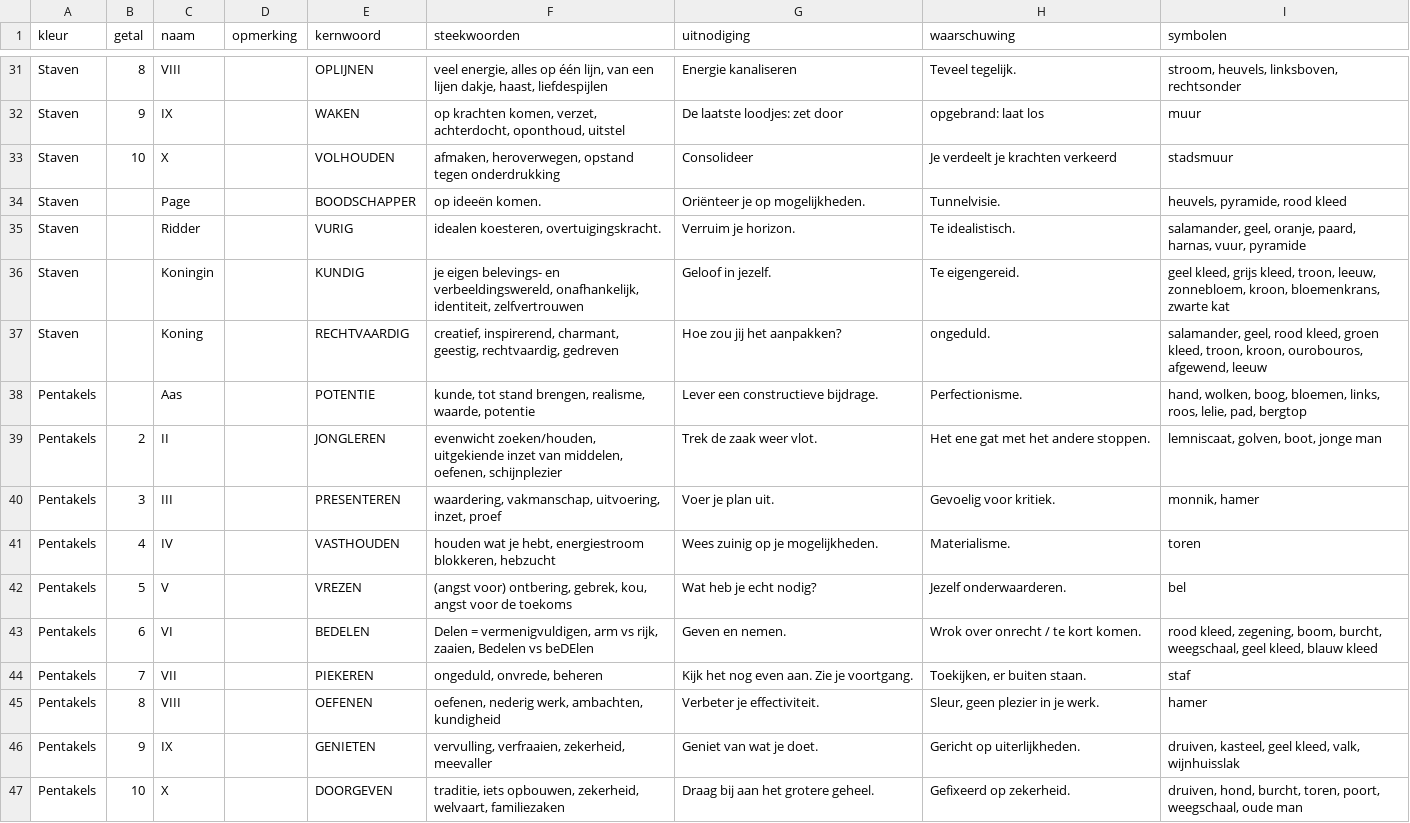
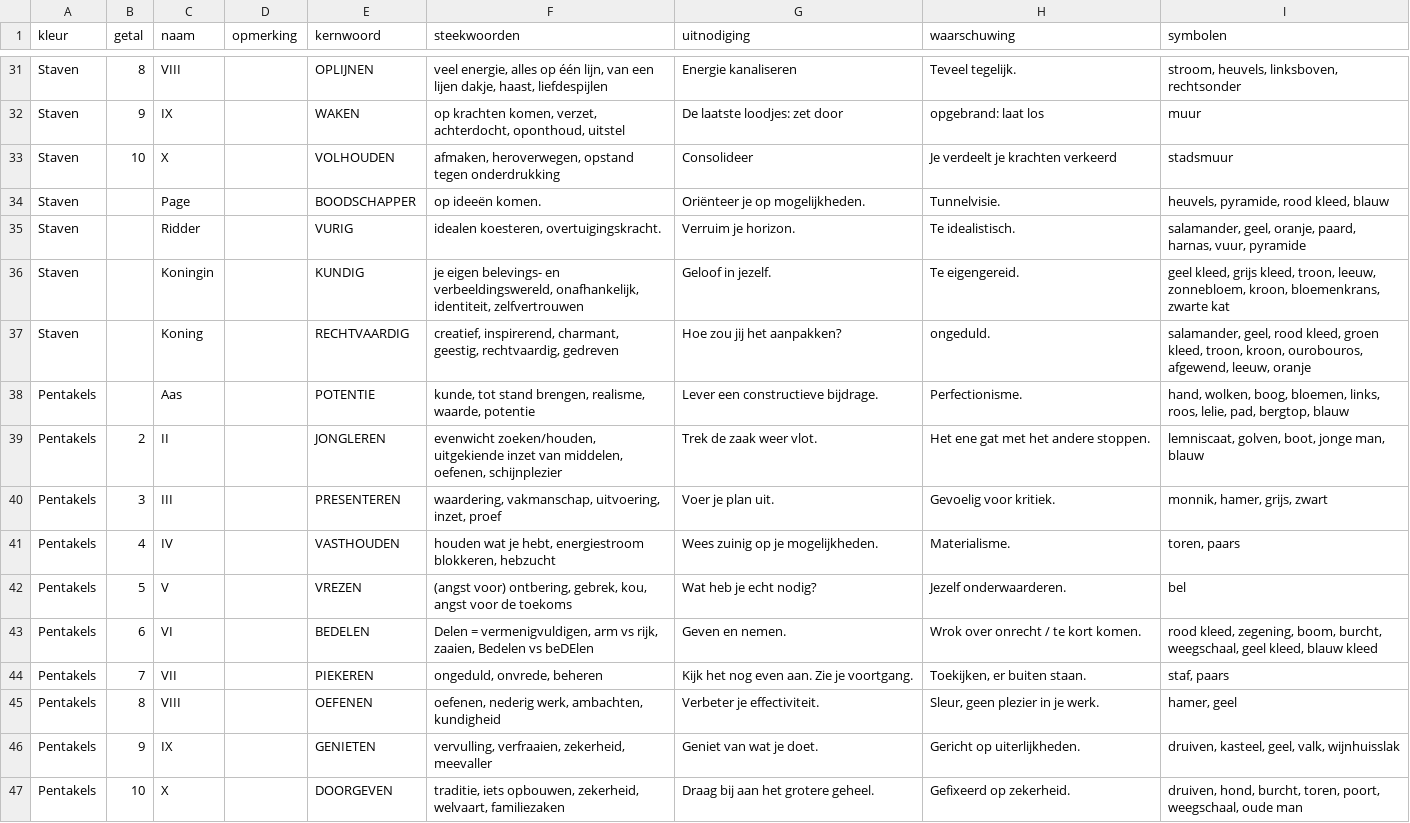
Before and after one commit to vrind-nl/tarot, a CSV file: kaarten.csv, drawn as a sheet; only a part is shown, gaps mark what is left out; the diff covers the shown part only.

```diff
--- a/kaarten.csv
+++ b/kaarten.csv
@@ -33,15 +33,15 @@ Staven,9,IX,,WAKEN,"op krachten komen, verzet, achterdocht, oponthoud, uitstel",
 Staven,10,X,,VOLHOUDEN,"afmaken, heroverwegen, opstand tegen onderdrukking",Consolideer,Je verdeelt je krachten verkeerd,stadsmuur
-Staven,,Page,,BOODSCHAPPER,op ideeën komen.,Oriënteer je op mogelijkheden.,Tunnelvisie.,"heuvels, pyramide, rood kleed"
+Staven,,Page,,BOODSCHAPPER,op ideeën komen.,Oriënteer je op mogelijkheden.,Tunnelvisie.,"heuvels, pyramide, rood kleed, blauw"
 Staven,,Ridder,,VURIG,"idealen koesteren, overtuigingskracht.",Verruim je horizon.,Te idealistisch.,"salamander, geel, oranje, paard, harnas, vuur, pyramide"
 Staven,,Koningin,,KUNDIG,"je eigen belevings- en verbeeldingswereld, onafhankelijk, identiteit, zelfvertrouwen",Geloof in jezelf.,Te eigengereid.,"geel kleed, grijs kleed, troon, leeuw, zonnebloem, kroon, bloemenkrans, zwarte kat"
-Staven,,Koning,,RECHTVAARDIG,"creatief, inspirerend, charmant, geestig, rechtvaardig, gedreven",Hoe zou jij het aanpakken?,ongeduld.,"salamander, geel, rood kleed, groen kleed, troon, kroon, ourobouros, afgewend, leeuw"
-Pentakels,,Aas,,POTENTIE,"kunde, tot stand brengen, realisme, waarde, potentie",Lever een constructieve bijdrage.,Perfectionisme.,"hand, wolken, boog, bloemen, links, roos, lelie, pad, bergtop"
-Pentakels,2,II,,JONGLEREN,"evenwicht zoeken/houden, uitgekiende inzet van middelen, oefenen, schijnplezier",Trek de zaak weer vlot.,Het ene gat met het andere stoppen.,"lemniscaat, golven, boot, jonge man"
-Pentakels,3,III,,PRESENTEREN,"waardering, vakmanschap, uitvoering, inzet, proef",Voer je plan uit.,Gevoelig voor kritiek.,"monnik, hamer"
-Pentakels,4,IV,,VASTHOUDEN,"houden wat je hebt, energiestroom blokkeren, hebzucht",Wees zuinig op je mogelijkheden.,Materialisme.,toren
+Staven,,Koning,,RECHTVAARDIG,"creatief, inspirerend, charmant, geestig, rechtvaardig, gedreven",Hoe zou jij het aanpakken?,ongeduld.,"salamander, geel, rood kleed, groen kleed, troon, kroon, ourobouros, afgewend, leeuw, oranje"
+Pentakels,,Aas,,POTENTIE,"kunde, tot stand brengen, realisme, waarde, potentie",Lever een constructieve bijdrage.,Perfectionisme.,"hand, wolken, boog, bloemen, links, roos, lelie, pad, bergtop, blauw"
+Pentakels,2,II,,JONGLEREN,"evenwicht zoeken/houden, uitgekiende inzet van middelen, oefenen, schijnplezier",Trek de zaak weer vlot.,Het ene gat met het andere stoppen.,"lemniscaat, golven, boot, jonge man, blauw"
+Pentakels,3,III,,PRESENTEREN,"waardering, vakmanschap, uitvoering, inzet, proef",Voer je plan uit.,Gevoelig voor kritiek.,"monnik, hamer, grijs, zwart"
+Pentakels,4,IV,,VASTHOUDEN,"houden wat je hebt, energiestroom blokkeren, hebzucht",Wees zuinig op je mogelijkheden.,Materialisme.,"toren, paars"
 Pentakels,5,V,,VREZEN,"(angst voor) ontbering, gebrek, kou, angst voor de toekoms",Wat heb je echt nodig?,Jezelf onderwaarderen.,bel
 Pentakels,6,VI,,BEDELEN,"Delen = vermenigvuldigen, arm vs rijk, zaaien, Bedelen vs beDElen",Geven en nemen.,Wrok over onrecht / te kort komen.,"rood kleed, zegening, boom, burcht, weegschaal, geel kleed, blauw kleed"
-Pentakels,7,VII,,PIEKEREN,"ongeduld, onvrede, beheren",Kijk het nog even aan. Zie je voortgang.,"Toekijken, er buiten staan.",staf
-Pentakels,8,VIII,,OEFENEN,"oefenen, nederig werk, ambachten, kundigheid",Verbeter je effectiviteit.,"Sleur, geen plezier in je werk.",hamer
-Pentakels,9,IX,,GENIETEN,"vervulling, verfraaien, zekerheid, meevaller",Geniet van wat je doet.,Gericht op uiterlijkheden.,"druiven, kasteel, geel kleed, valk, wijnhuisslak"
+Pentakels,7,VII,,PIEKEREN,"ongeduld, onvrede, beheren",Kijk het nog even aan. Zie je voortgang.,"Toekijken, er buiten staan.","staf, paars"
+Pentakels,8,VIII,,OEFENEN,"oefenen, nederig werk, ambachten, kundigheid",Verbeter je effectiviteit.,"Sleur, geen plezier in je werk.","hamer, geel"
+Pentakels,9,IX,,GENIETEN,"vervulling, verfraaien, zekerheid, meevaller",Geniet van wat je doet.,Gericht op uiterlijkheden.,"druiven, kasteel, geel, valk, wijnhuisslak"
 Pentakels,10,X,,DOORGEVEN,"traditie, iets opbouwen, zekerheid, welvaart, familiezaken",Draag bij aan het grotere geheel.,Gefixeerd op zekerheid.,"druiven, hond, burcht, toren, poort, weegschaal, oude man"
```
Also changed, not shown: 37 edited cells elsewhere in this file, 1 other file.
